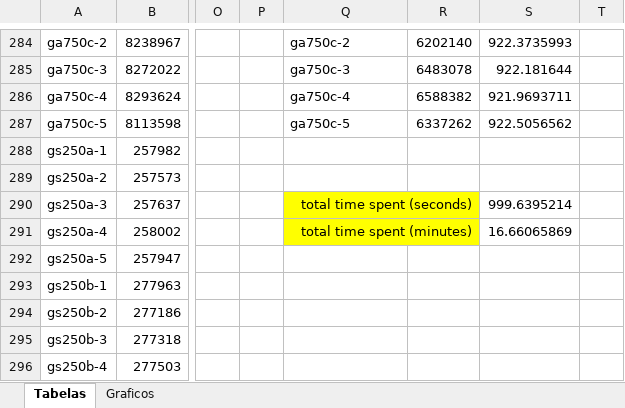
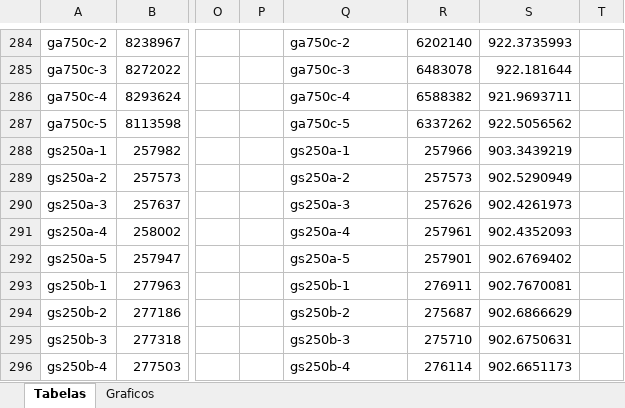
Before and after one commit to renatasarmet/ICAlgoritmos, an Excel workbook: solutions.xlsx, sheet Tabelas, drawn as a sheet; only a part is shown, gaps mark what is left out; values as stored, in another font and other column widths than the file's, no borders; conditional formats not drawn; the diff covers the shown part only; the diff names each change by its address in the sheet, - before the commit and + after, or states it on an @@ line.

```diff
--- a/solutions.xlsx (sheet Tabelas)
+++ b/solutions.xlsx (sheet Tabelas)
-Q288: (empty)
+Q288: gs250a-1
-R288: (empty)
+R288: 257966
-S288: (empty)
+S288: 903.3439219
-Q289: (empty)
+Q289: gs250a-2
-R289: (empty)
+R289: 257573
-S289: (empty)
+S289: 902.5290949
-Q290: total time spent (seconds)
+Q290: gs250a-3
@@ Q290:Q291 fill: #FFFF00 → none, alignment: right → left @@
-Q290:R290 merged
-R290: (empty)
+R290: 257626
-S290: 999.6395214
+S290: 902.4261973
-Q291: total time spent (minutes)
+Q291: gs250a-4
-Q291:R291 merged
-R291: (empty)
+R291: 257961
-S291: 16.66065869
+S291: 902.4352093
-Q292: (empty)
+Q292: gs250a-5
-R292: (empty)
+R292: 257901
-S292: (empty)
+S292: 902.6769402
-Q293: (empty)
+Q293: gs250b-1
-R293: (empty)
+R293: 276911
-S293: (empty)
+S293: 902.7670081
-Q294: (empty)
+Q294: gs250b-2
-R294: (empty)
+R294: 275687
-S294: (empty)
+S294: 902.6866629
-Q295: (empty)
+Q295: gs250b-3
-R295: (empty)
+R295: 275710
-S295: (empty)
+S295: 902.6750631
-Q296: (empty)
+Q296: gs250b-4
-R296: (empty)
+R296: 276114
-S296: (empty)
+S296: 902.6651173
```
Also changed, not shown: 37 edited cells, cell formats and merged cells elsewhere in this sheet, formulas that keep their value, charts or pictures, 16 other files.
